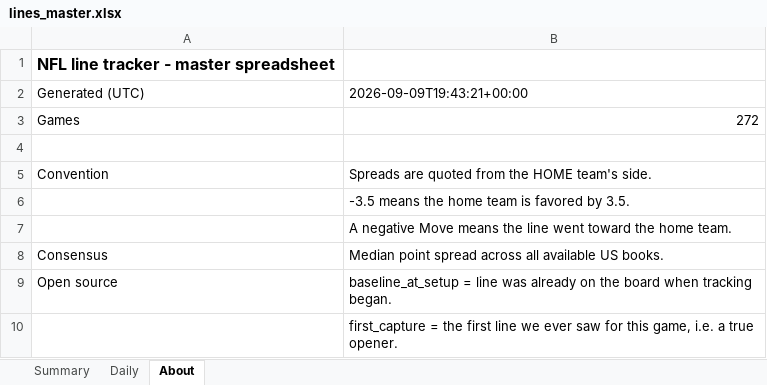
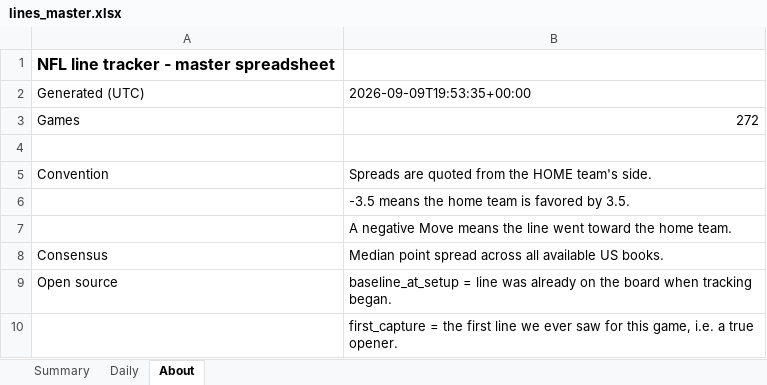
Before and after one commit to G4-Admin/nfl-line-tracker, an Excel workbook: data/lines_master.xlsx, sheet About, drawn as a sheet; values as stored, in another font and other column widths than the file's, no borders; the diff names each change by its address in the sheet, - before the commit and + after, or states it on an @@ line.

```diff
--- a/data/lines_master.xlsx (sheet About)
+++ b/data/lines_master.xlsx (sheet About)
-B2: 2026-09-09T19:43:21+00:00
+B2: 2026-09-09T19:53:35+00:00
```
Also changed, not shown: 4 other files.
